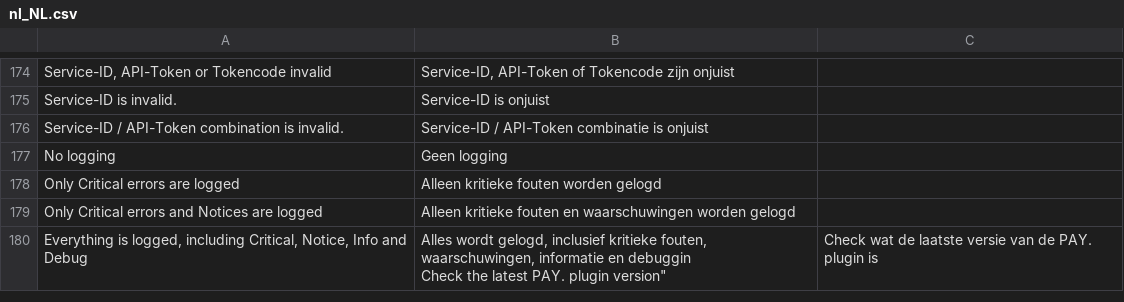
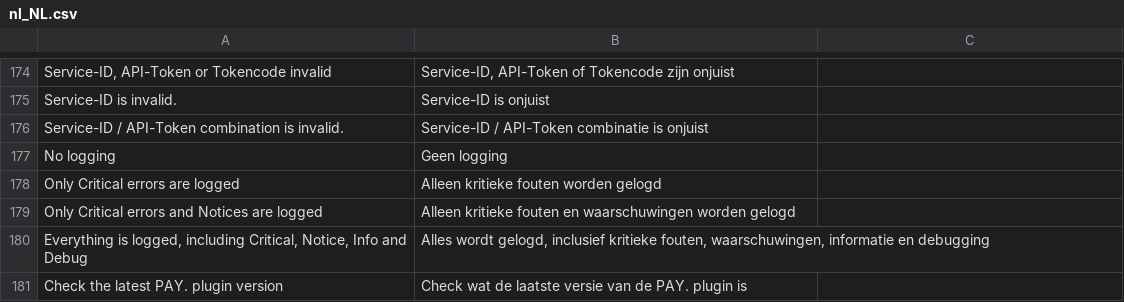
Before and after one commit to paynl/magento2-plugin, a CSV file: i18n/nl_NL.csv, drawn as a sheet; only a part is shown, gaps mark what is left out.

Commit message:
fix merge change

```diff
--- a/i18n/nl_NL.csv
+++ b/i18n/nl_NL.csv
@@ -179,3 +179,3 @@
 "Only Critical errors and Notices are logged","Alleen kritieke fouten en waarschuwingen worden gelogd"
-"Everything is logged, including Critical, Notice, Info and Debug","Alles wordt gelogd, inclusief kritieke fouten, waarschuwingen, informatie en debuggin
-"Check the latest PAY. plugin version","Check wat de laatste versie van de PAY. plugin is"
+"Everything is logged, including Critical, Notice, Info and Debug","Alles wordt gelogd, inclusief kritieke fouten, waarschuwingen, informatie en debugging"
+"Check the latest PAY. plugin version","Check wat de laatste versie van de PAY. plugin is"
```
